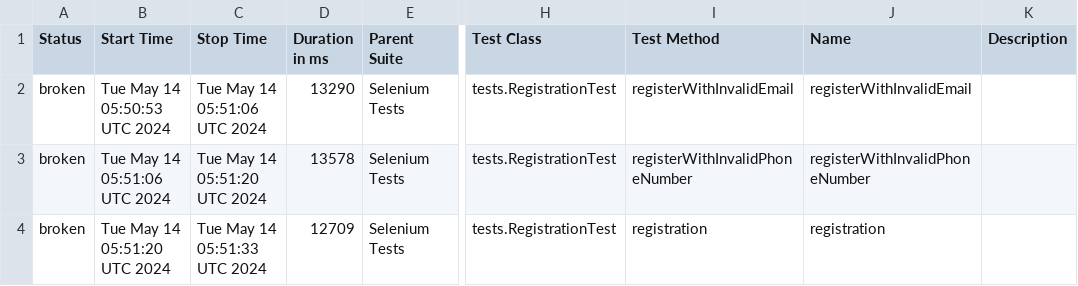
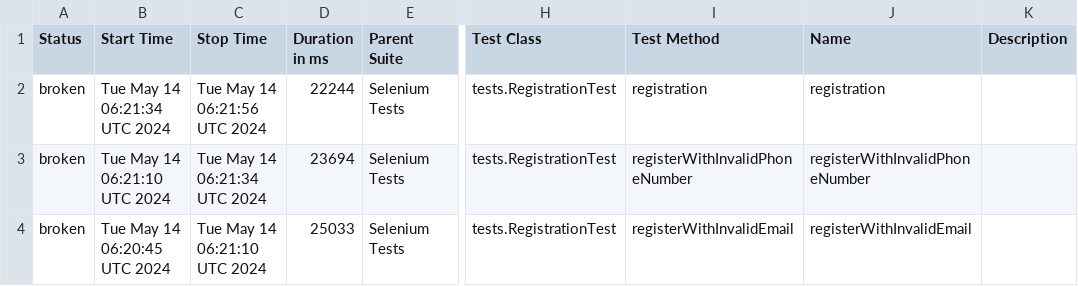
Before and after one commit to GevorgKhachatryann/Tesvan_Platform, a CSV file: data/suites.csv, drawn as a sheet; only a part is shown, gaps mark what is left out; the diff names each change by its address in the sheet, - before the commit and + after, or states it on an @@ line.

```diff
--- a/data/suites.csv
+++ b/data/suites.csv
-B2 (Start Time): Tue May 14 05:50:53 UTC 2024
+B2 (Start Time): Tue May 14 06:21:34 UTC 2024
-C2 (Stop Time): Tue May 14 05:51:06 UTC 2024
+C2 (Stop Time): Tue May 14 06:21:56 UTC 2024
-D2 (Duration in ms): 13290
+D2 (Duration in ms): 22244
-I2 (Test Method): registerWithInvalidEmail
+I2 (Test Method): registration
-J2 (Name): registerWithInvalidEmail
+J2 (Name): registration
-B3 (Start Time): Tue May 14 05:51:06 UTC 2024
+B3 (Start Time): Tue May 14 06:21:10 UTC 2024
-C3 (Stop Time): Tue May 14 05:51:20 UTC 2024
+C3 (Stop Time): Tue May 14 06:21:34 UTC 2024
-D3 (Duration in ms): 13578
+D3 (Duration in ms): 23694
-B4 (Start Time): Tue May 14 05:51:20 UTC 2024
+B4 (Start Time): Tue May 14 06:20:45 UTC 2024
-C4 (Stop Time): Tue May 14 05:51:33 UTC 2024
+C4 (Stop Time): Tue May 14 06:21:10 UTC 2024
-D4 (Duration in ms): 12709
+D4 (Duration in ms): 25033
-I4 (Test Method): registration
+I4 (Test Method): registerWithInvalidEmail
-J4 (Name): registration
+J4 (Name): registerWithInvalidEmail
```
Also changed, not shown: 21 other files.
